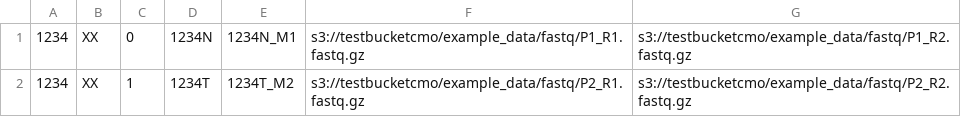
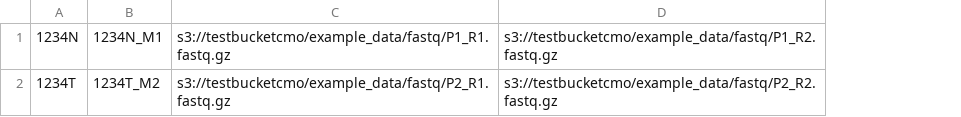
Before and after one commit to mskcc/tempo, a TSV file: test_inputs/aws/test_make_bam_and_qc.tsv, drawn as a sheet; the diff names each change by its address in the sheet, - before the commit and + after, or states it on an @@ line.

Commit message:
change input format of make_bam_and_qc

```diff
--- a/test_inputs/aws/test_make_bam_and_qc.tsv
+++ b/test_inputs/aws/test_make_bam_and_qc.tsv
-column A, rows 1-2: 1234 | 1234
-column B, rows 1-2: XX | XX
-column C, rows 1-2: 0 | 1
```
Also changed, not shown: 2 other files.
